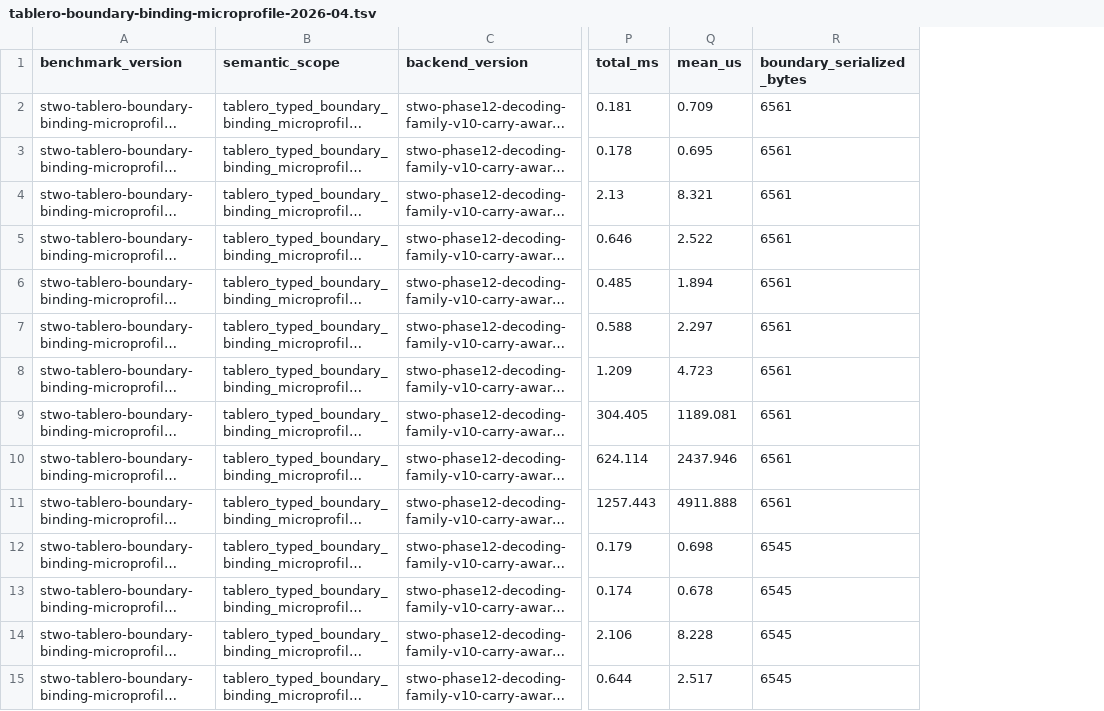
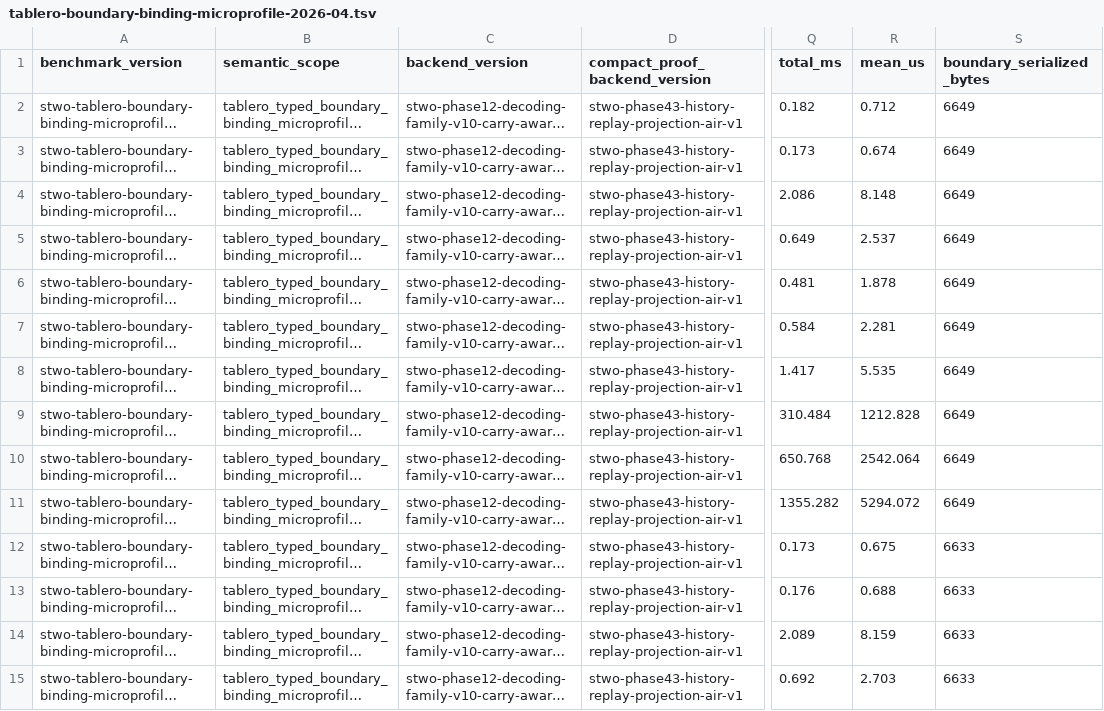
Before and after one commit to omarespejel/llm-provable-computer, a TSV file: docs/engineering/evidence/tablero-boundary-binding-microprofile-2026-04.tsv, drawn as a sheet; only a part is shown, gaps mark what is left out; long unchanged cells end in …; addresses are those after the commit; the diff covers the shown part only; the diff names each change by its address in the sheet, - before the commit and + after, or states it on an @@ line.

Commit message:
Harden Tablero microprofile provenance

```diff
--- a/docs/engineering/evidence/tablero-boundary-binding-microprofile-2026-04.tsv
+++ b/docs/engineering/evidence/tablero-boundary-binding-microprofile-2026-04.tsv
+column D (compact_proof_backend_version), rows 2-15: all stwo-phase43-history-replay-projection-air-v1
-Q2 (total_ms): 0.181
+Q2 (total_ms): 0.182
-R2 (mean_us): 0.709
+R2 (mean_us): 0.712
-S2:S11 (boundary_serialized_bytes): 6561
+S2:S11 (boundary_serialized_bytes): 6649
-Q3 (total_ms): 0.178
+Q3 (total_ms): 0.173
-R3 (mean_us): 0.695
+R3 (mean_us): 0.674
-Q4 (total_ms): 2.13
+Q4 (total_ms): 2.086
-R4 (mean_us): 8.321
+R4 (mean_us): 8.148
-Q5 (total_ms): 0.646
+Q5 (total_ms): 0.649
-R5 (mean_us): 2.522
+R5 (mean_us): 2.537
-Q6 (total_ms): 0.485
+Q6 (total_ms): 0.481
-R6 (mean_us): 1.894
+R6 (mean_us): 1.878
-Q7 (total_ms): 0.588
+Q7 (total_ms): 0.584
-R7 (mean_us): 2.297
+R7 (mean_us): 2.281
-Q8 (total_ms): 1.209
+Q8 (total_ms): 1.417
-R8 (mean_us): 4.723
+R8 (mean_us): 5.535
-Q9 (total_ms): 304.405
+Q9 (total_ms): 310.484
-R9 (mean_us): 1189.081
+R9 (mean_us): 1212.828
-Q10 (total_ms): 624.114
+Q10 (total_ms): 650.768
-R10 (mean_us): 2437.946
+R10 (mean_us): 2542.064
-Q11 (total_ms): 1257.443
+Q11 (total_ms): 1355.282
-R11 (mean_us): 4911.888
+R11 (mean_us): 5294.072
-Q12 (total_ms): 0.179
+Q12 (total_ms): 0.173
-R12 (mean_us): 0.698
+R12 (mean_us): 0.675
-S12:S15 (boundary_serialized_bytes): 6545
+S12:S15 (boundary_serialized_bytes): 6633
-Q13 (total_ms): 0.174
+Q13 (total_ms): 0.176
-R13 (mean_us): 0.678
+R13 (mean_us): 0.688
-Q14 (total_ms): 2.106
+Q14 (total_ms): 2.089
-R14 (mean_us): 8.228
+R14 (mean_us): 8.159
-Q15 (total_ms): 0.644
+Q15 (total_ms): 0.692
-R15 (mean_us): 2.517
+R15 (mean_us): 2.703
```
Also changed, not shown: 47 edited cells elsewhere in this file, 5 other files.
